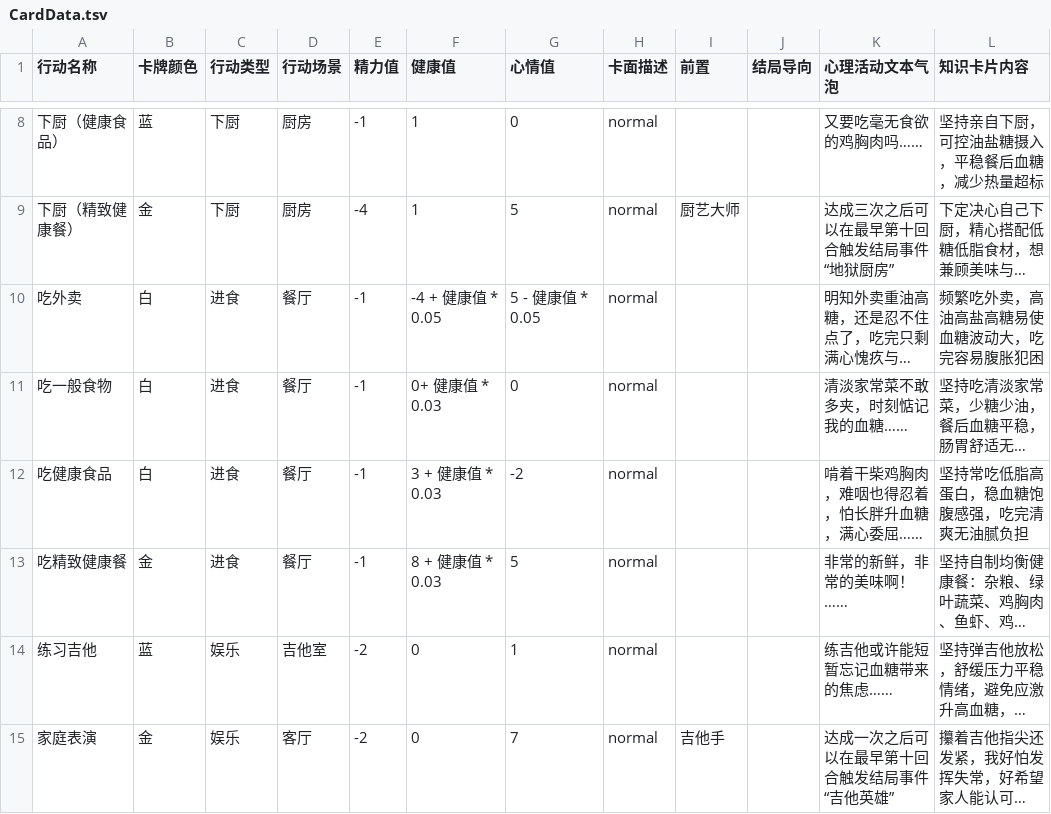
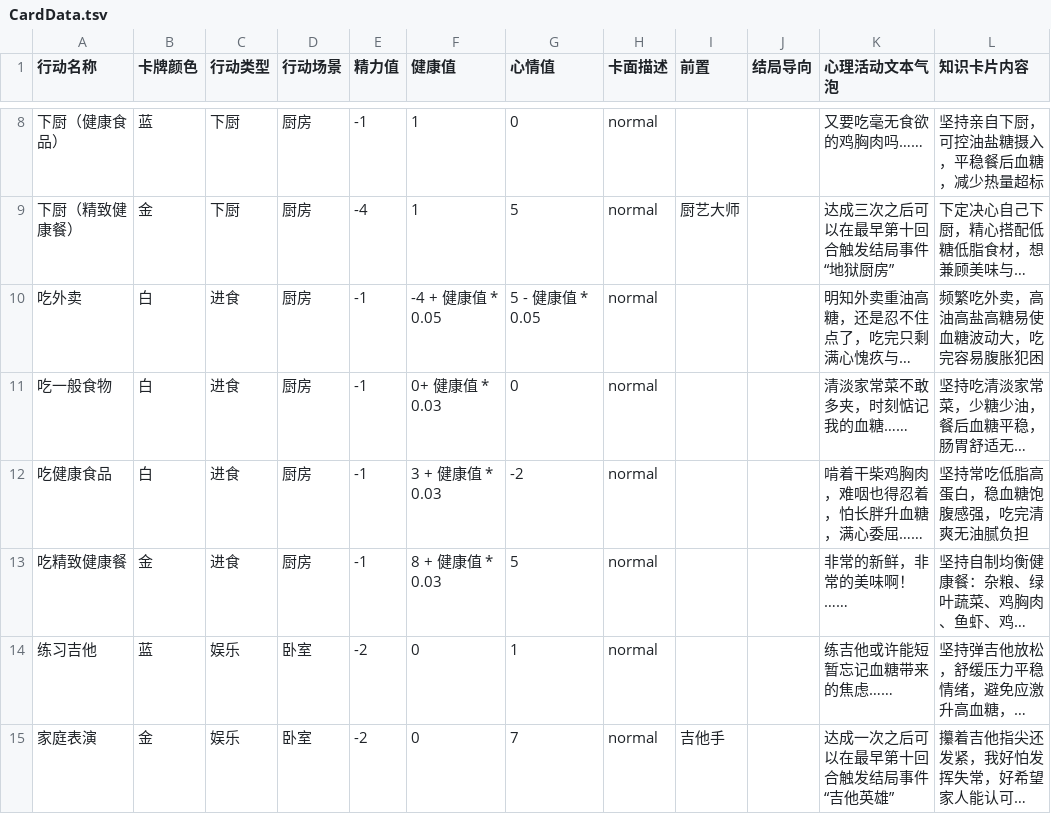
Before and after one commit to yukigamau/Transform-The-Glucose-Diary, a TSV file: Assets/Resources/Cards/CardData.tsv, drawn as a sheet; only a part is shown, gaps mark what is left out; long unchanged cells end in …; the diff names each change by its address in the sheet, - before the commit and + after, or states it on an @@ line.

```diff
--- a/Assets/Resources/Cards/CardData.tsv
+++ b/Assets/Resources/Cards/CardData.tsv
-D10:D13 (行动场景): 餐厅
+D10:D13 (行动场景): 厨房
-D14 (行动场景): 吉他室
+D14 (行动场景): 卧室
-D15 (行动场景): 客厅
+D15 (行动场景): 卧室
```
Also changed, not shown: 26 other files.
